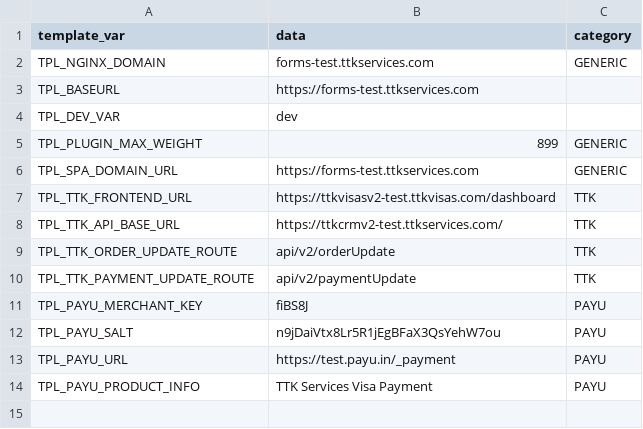
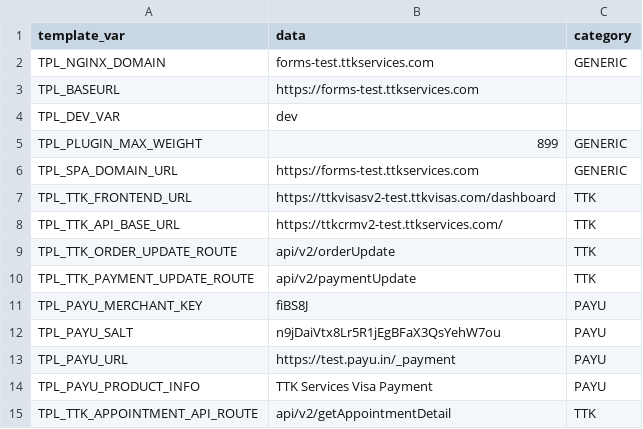
Before and after one commit to lyikadmin/lyik_ttk, a CSV file: master_config/dev.master.csv, drawn as a sheet.

Commit message:
updated appointment api plugin

```diff
--- a/master_config/dev.master.csv
+++ b/master_config/dev.master.csv
@@ -14 +14,2 @@ TPL_PAYU_URL,https://test.payu.in/_payment,PAYU
 TPL_PAYU_PRODUCT_INFO,TTK Services Visa Payment,PAYU
+TPL_TTK_APPOINTMENT_API_ROUTE,api/v2/getAppointmentDetail,TTK
```
Also changed, not shown: 2 other files.
